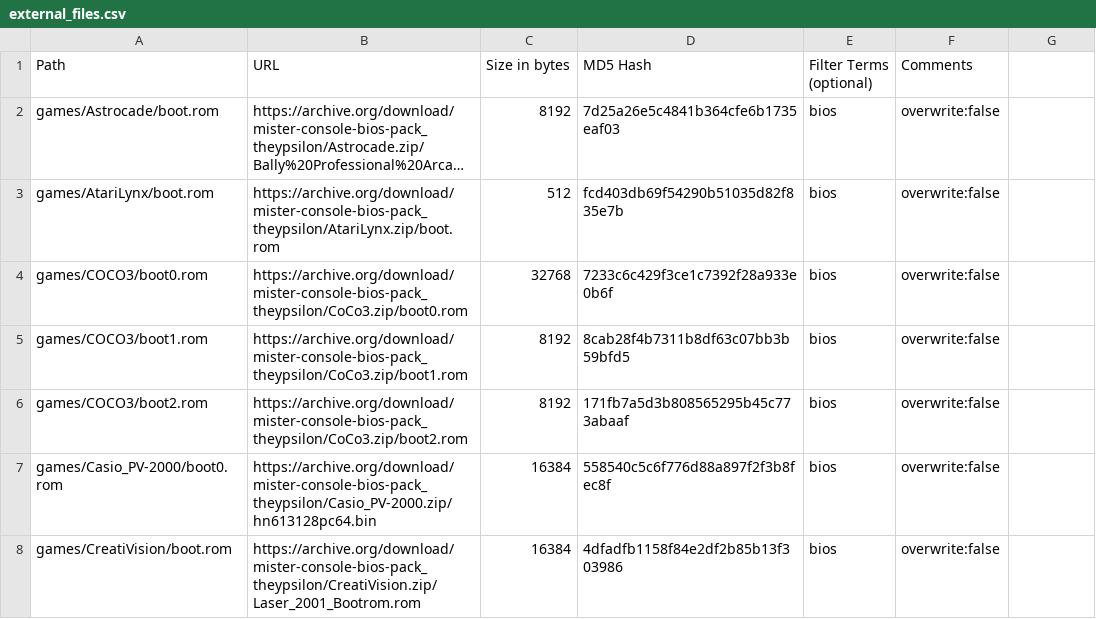
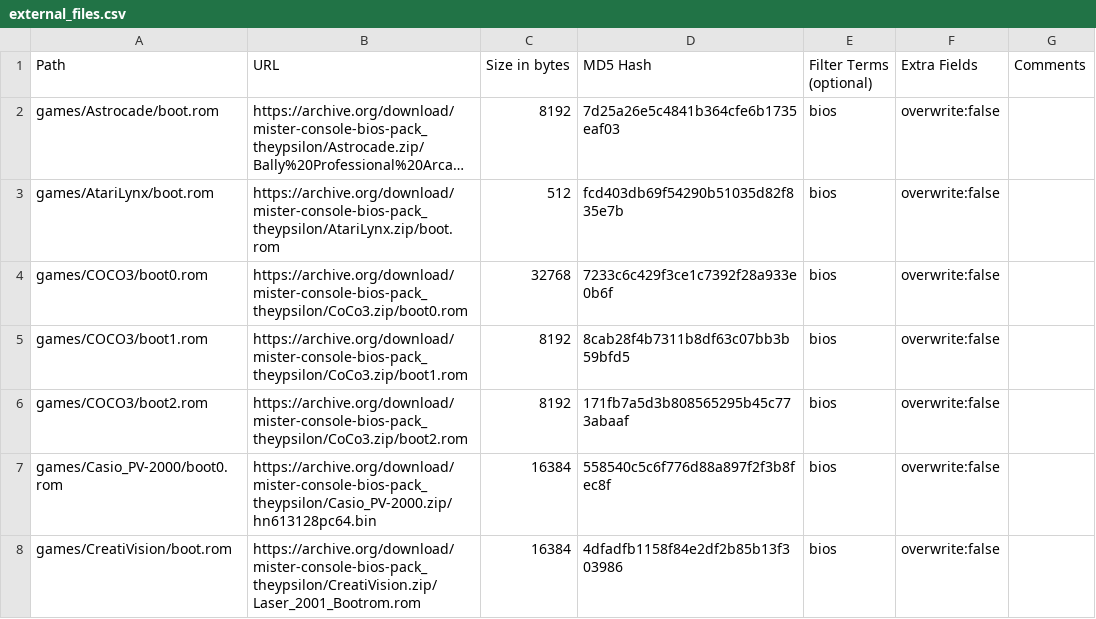
Before and after one commit to birdybro/BiosDB_MiSTer, a CSV file: external_files.csv, drawn as a sheet; only a part is shown; long unchanged cells end in …; the diff names each change by its address in the sheet, - before the commit and + after, or states it on an @@ line.

Commit message:
Update external_files.csv

```diff
--- a/external_files.csv
+++ b/external_files.csv
-F1: Comments
+F1: Extra Fields
-G1: (empty)
+G1: Comments
```
